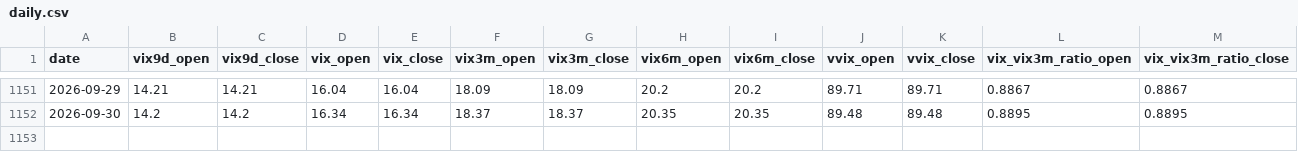
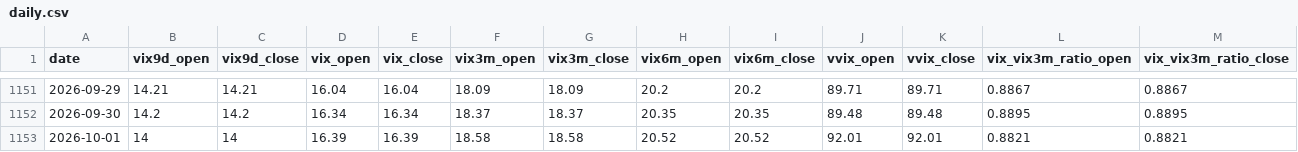
Before and after one commit to rava8989/brave, a CSV file: data/vix_term/daily.csv, drawn as a sheet; only a part is shown, gaps mark what is left out; rows hold the shown columns only; the diff names each change by its address in the sheet, - before the commit and + after, or states it on an @@ line.

```diff
--- a/data/vix_term/daily.csv
+++ b/data/vix_term/daily.csv
+row 1153: 2026-10-01 | 14 | 14 | 16.39 | 16.39 | 18.58 | 18.58 | 20.52 | 20.52 | 92.01 | 92.01 | 0.8821 | 0.8821
```
Also changed, not shown: data/cor1m/raw_2026_2027.csv, 1 other file.
